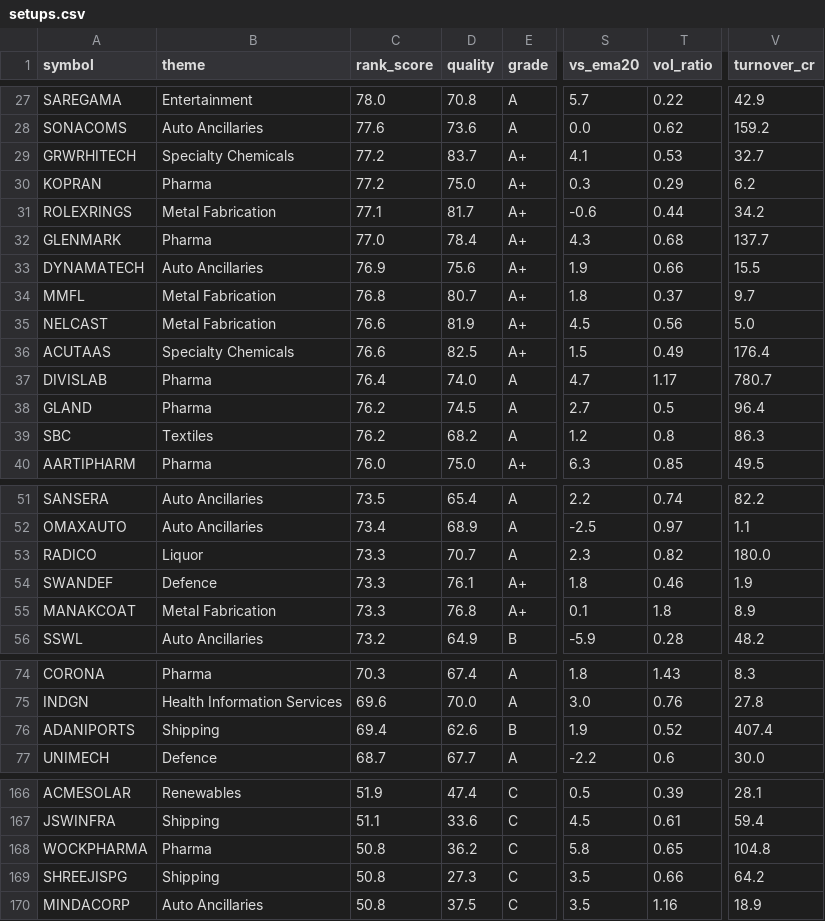
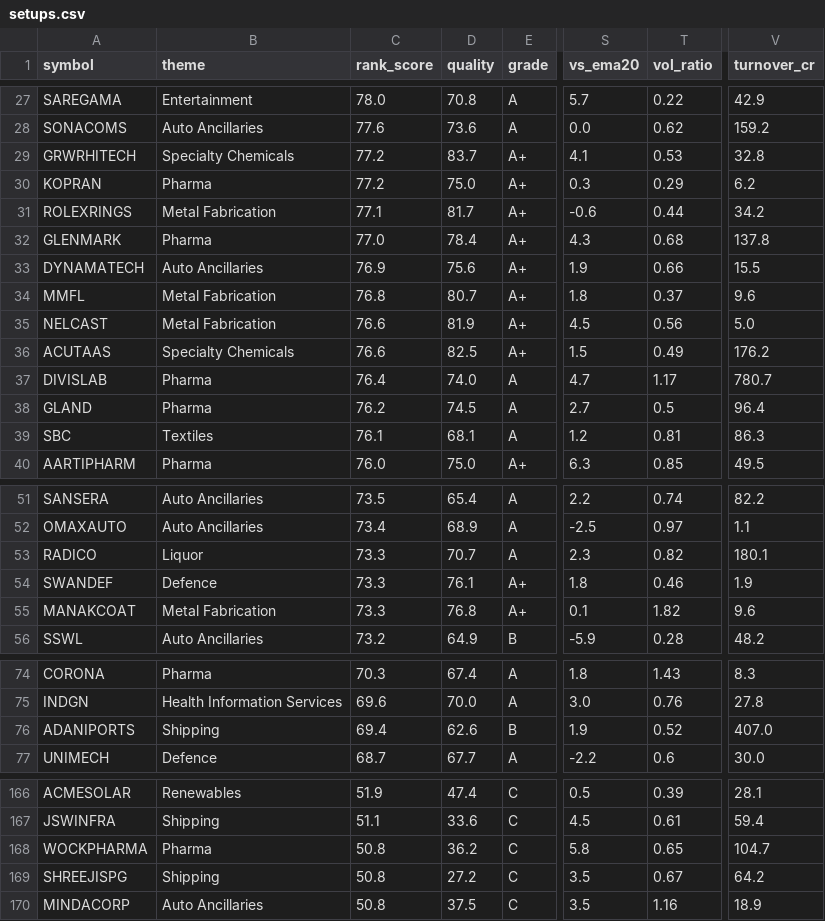
Before and after one commit to trustyliar/nse-sector-rotation, a CSV file: derived/setups.csv, drawn as a sheet; only a part is shown, gaps mark what is left out; the diff covers the shown part only; the diff names each change by its address in the sheet, - before the commit and + after, or states it on an @@ line.

```diff
--- a/derived/setups.csv
+++ b/derived/setups.csv
-V29 (turnover_cr): 32.7
+V29 (turnover_cr): 32.8
-V32 (turnover_cr): 137.7
+V32 (turnover_cr): 137.8
-V34 (turnover_cr): 9.7
+V34 (turnover_cr): 9.6
-V36 (turnover_cr): 176.4
+V36 (turnover_cr): 176.2
-C39 (rank_score): 76.2
+C39 (rank_score): 76.1
-D39 (quality): 68.2
+D39 (quality): 68.1
-T39 (vol_ratio): 0.8
+T39 (vol_ratio): 0.81
-V53 (turnover_cr): 180.0
+V53 (turnover_cr): 180.1
-T55 (vol_ratio): 1.8
+T55 (vol_ratio): 1.82
-V55 (turnover_cr): 8.9
+V55 (turnover_cr): 9.6
-V76 (turnover_cr): 407.4
+V76 (turnover_cr): 407.0
-V168 (turnover_cr): 104.8
+V168 (turnover_cr): 104.7
-D169 (quality): 27.3
+D169 (quality): 27.2
-T169 (vol_ratio): 0.66
+T169 (vol_ratio): 0.67
```
Also changed, not shown: 6 edited cells elsewhere in this file, 7 other files.
